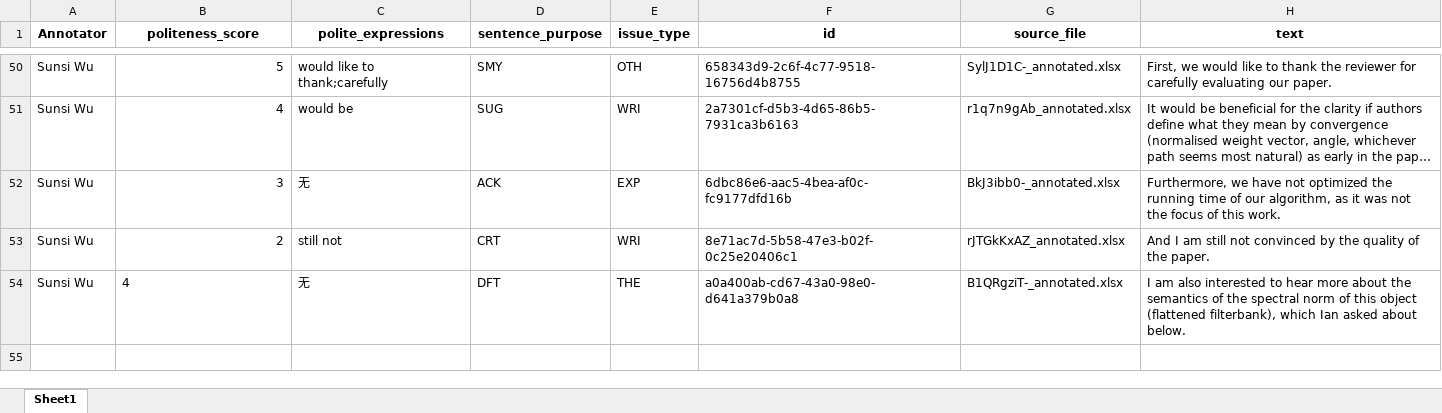
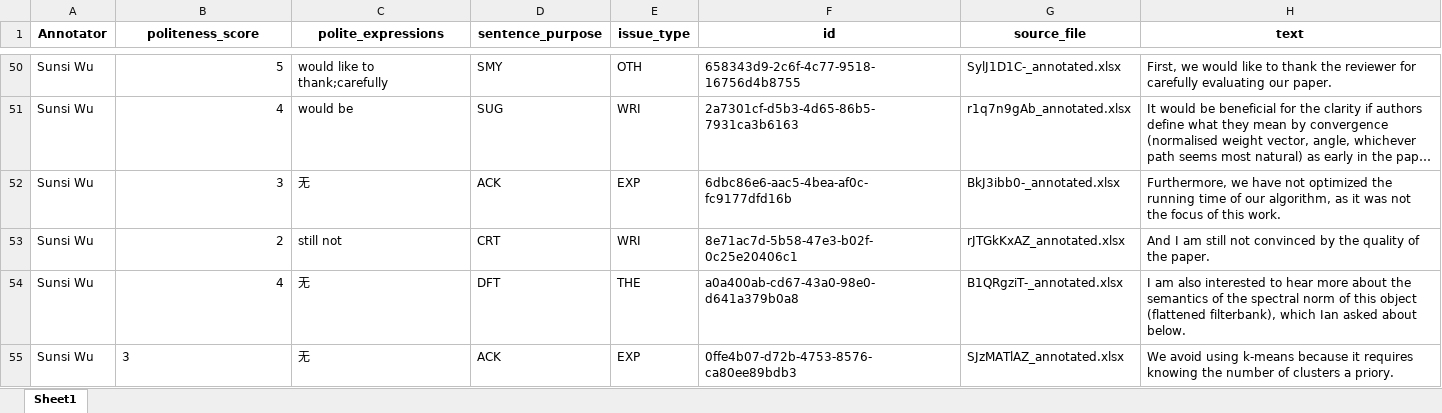
Before and after one commit to pariskang/CMLM-WangShuhe, an Excel workbook: annotations/Sunsi Wu_20240805_045003.xlsx, sheet Sheet1, drawn as a sheet; only a part is shown, gaps mark what is left out; long unchanged cells end in …; values as stored, in another font and other column widths than the file's, no borders; the diff names each change by its address in the sheet, - before the commit and + after, or states it on an @@ line.

Commit message:
Update annotations for Sunsi Wu

```diff
--- a/annotations/Sunsi Wu_20240805_045003.xlsx (sheet Sheet1)
+++ b/annotations/Sunsi Wu_20240805_045003.xlsx (sheet Sheet1)
-B54 alignment: left
+B54 alignment: right
+row 55: Sunsi Wu | 3 | 无 | ACK | EXP | 0ffe4b07-d72b-4753-8576-ca80ee89bdb3 | SJzMATlAZ_annotated.xlsx | We avoid using k-means because it requires knowing the number of clusters a priory.
```
